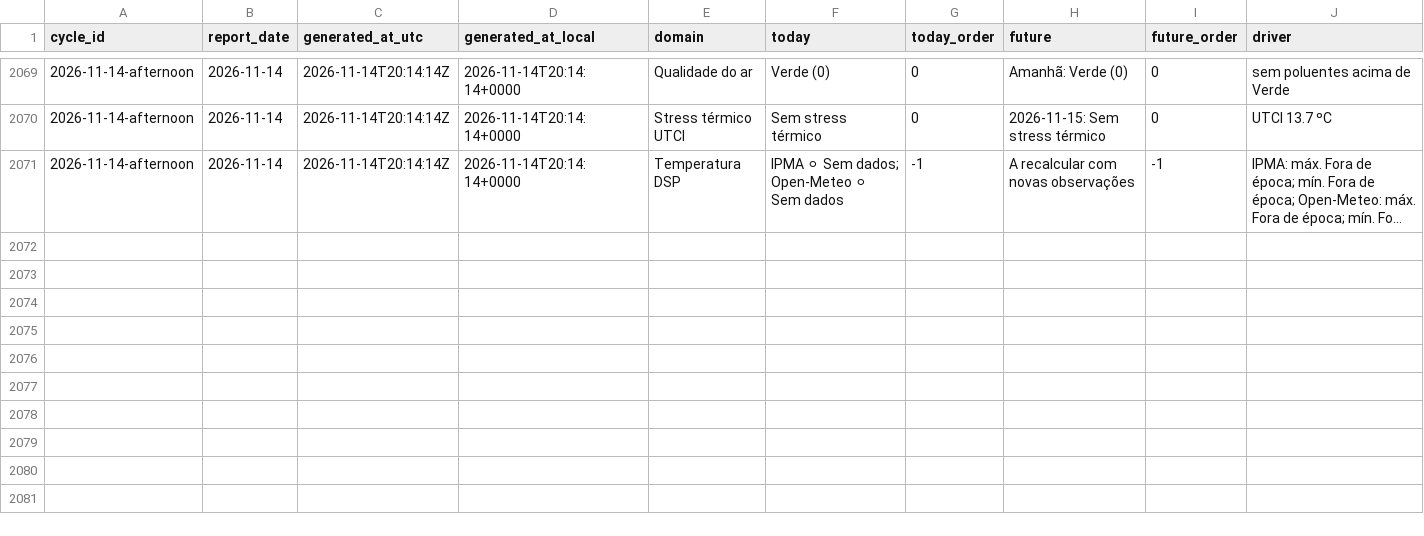
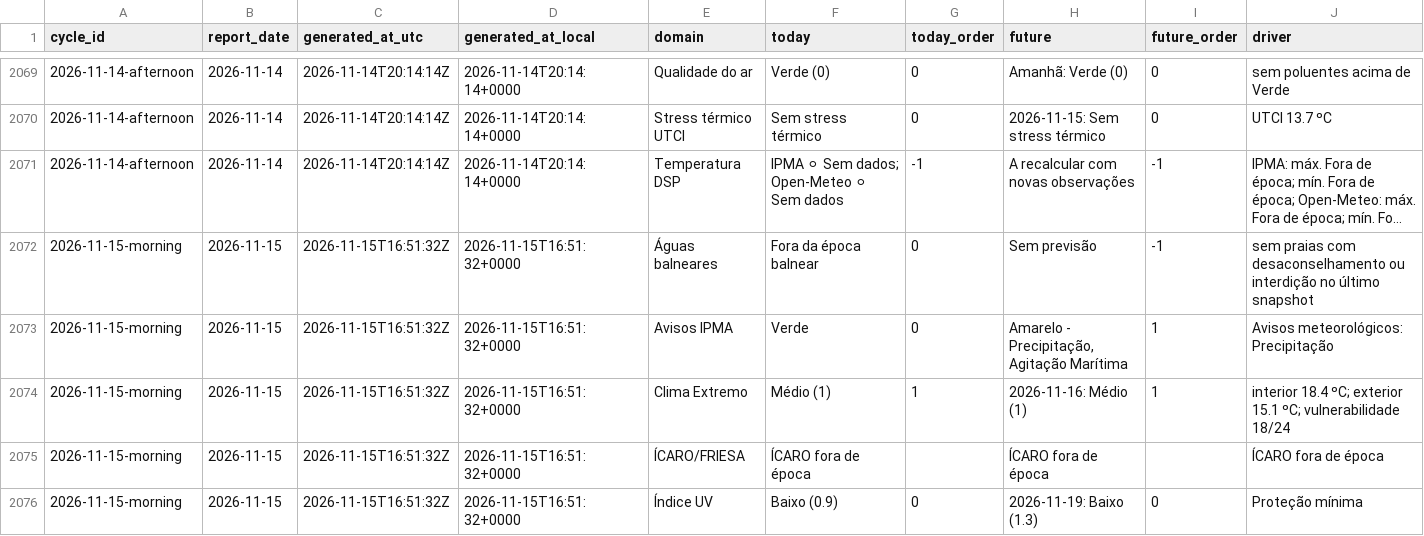
Before and after one commit to DBLQA90/qualar_matosinhos, a CSV file: data/daily_report_signal_snapshots.csv, drawn as a sheet; only a part is shown, gaps mark what is left out; long unchanged cells end in …; rows hold the shown columns only; the diff covers the shown part only; the diff names each change by its address in the sheet, - before the commit and + after, or states it on an @@ line.

```diff
--- a/data/daily_report_signal_snapshots.csv
+++ b/data/daily_report_signal_snapshots.csv
+row 2072: 2026-11-15-morning | 2026-11-15 | 2026-11-15T16:51:32Z | 2026-11-15T16:51:32+0000 | Águas balneares | Fora da época balnear | 0 | Sem previsão | -1 | sem praias com desaconselhamento ou interdição no último snapshot
+row 2073: 2026-11-15-morning | 2026-11-15 | 2026-11-15T16:51:32Z | 2026-11-15T16:51:32+0000 | Avisos IPMA | Verde | 0 | Amarelo - Precipitação, Agitação Marítima | 1 | Avisos meteorológicos: Precipitação
+row 2074: 2026-11-15-morning | 2026-11-15 | 2026-11-15T16:51:32Z | 2026-11-15T16:51:32+0000 | Clima Extremo | Médio (1) | 1 | 2026-11-16: Médio (1) | 1 | interior 18.4 ºC; exterior 15.1 ºC; vulnerabilidade 18/24
+row 2075: 2026-11-15-morning | 2026-11-15 | 2026-11-15T16:51:32Z | 2026-11-15T16:51:32+0000 | ÍCARO/FRIESA | ÍCARO fora de época |  | ÍCARO fora de época |  | ÍCARO fora de época
+row 2076: 2026-11-15-morning | 2026-11-15 | 2026-11-15T16:51:32Z | 2026-11-15T16:51:32+0000 | Índice UV | Baixo (0.9) | 0 | 2026-11-19: Baixo (1.3) | 0 | Proteção mínima
```
Also changed, not shown: 5 added rows elsewhere in this file, data/pipeline_source_status_latest.csv, data/workflow_run_markers.csv, 3 other files.
